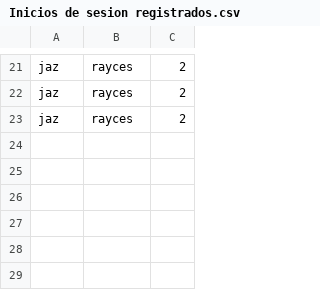
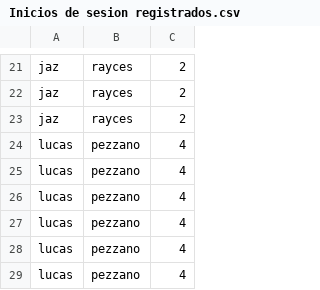
Before and after one commit to ZirasGithub/Finanzapp, a CSV file: Inicios de sesion registrados.csv, drawn as a sheet; only a part is shown, gaps mark what is left out.

```diff
--- a/Inicios de sesion registrados.csv
+++ b/Inicios de sesion registrados.csv
@@ -23 +23,7 @@ jaz ; rayces ; 2
 jaz ; rayces ; 2
+lucas ; pezzano ; 4
+lucas ; pezzano ; 4
+lucas ; pezzano ; 4
+lucas ; pezzano ; 4
+lucas ; pezzano ; 4
+lucas ; pezzano ; 4
```
Also changed, not shown: 1 other file.
